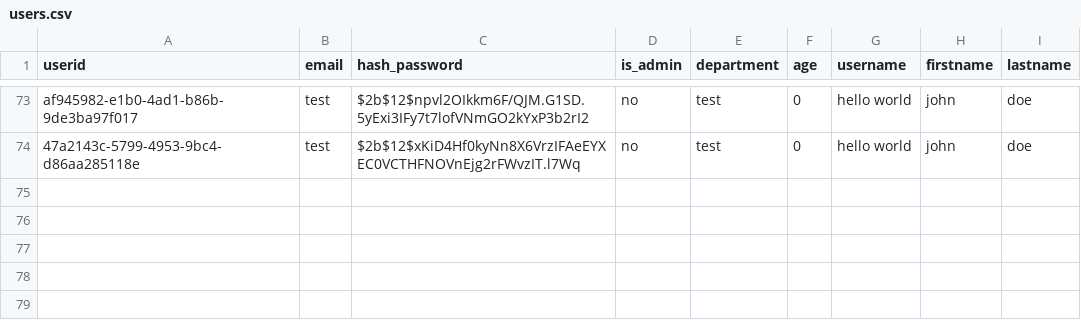
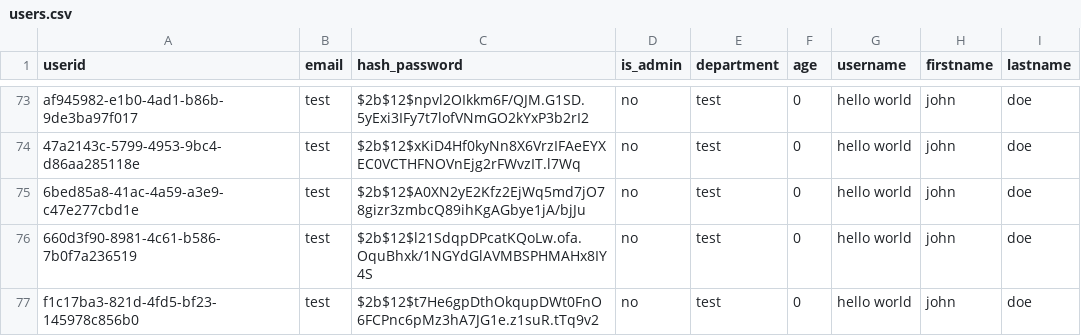
Before and after one commit to UBCDebuggers/COSC310, a CSV file: fullstack_project/backend/app/data/users.csv, drawn as a sheet; only a part is shown, gaps mark what is left out; the diff names each change by its address in the sheet, - before the commit and + after, or states it on an @@ line.

Commit message:
Fixed unit tests

```diff
--- a/fullstack_project/backend/app/data/users.csv
+++ b/fullstack_project/backend/app/data/users.csv
+row 75: 6bed85a8-41ac-4a59-a3e9-c47e277cbd1e | test | $2b$12$A0XN2yE2Kfz2EjWq5md7jO78gizr3zmbcQ89ihKgAGbye1jA/bjJu | no | test | 0 | hello world | john | doe
+row 76: 660d3f90-8981-4c61-b586-7b0f7a236519 | test | $2b$12$l21SdqpDPcatKQoLw.ofa.OquBhxk/1NGYdGlAVMBSPHMAHx8IY4S | no | test | 0 | hello world | john | doe
+row 77: f1c17ba3-821d-4fd5-bf23-145978c856b0 | test | $2b$12$t7He6gpDthOkqupDWt0FnO6FCPnc6pMz3hA7JG1e.z1suR.tTq9v2 | no | test | 0 | hello world | john | doe
```
Also changed, not shown: 3 other files.
